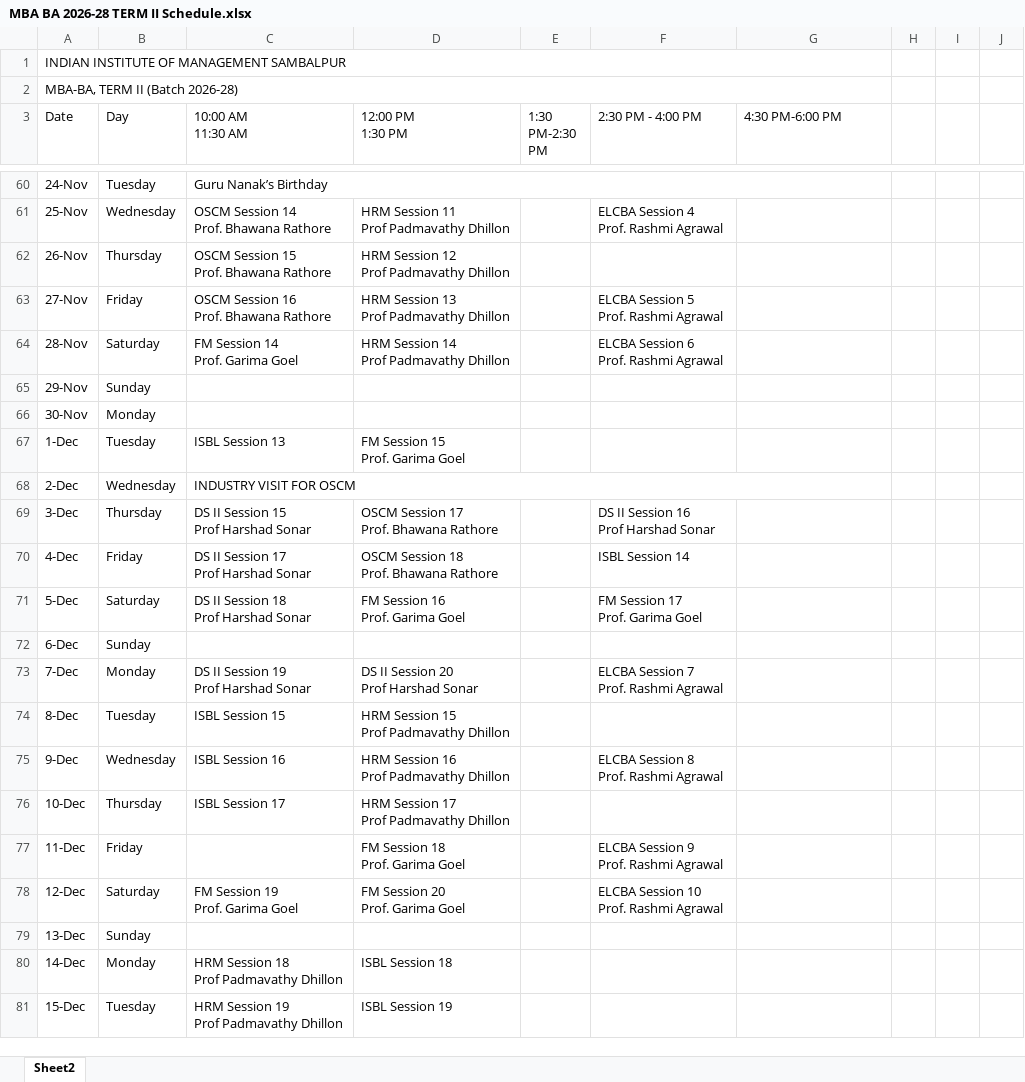
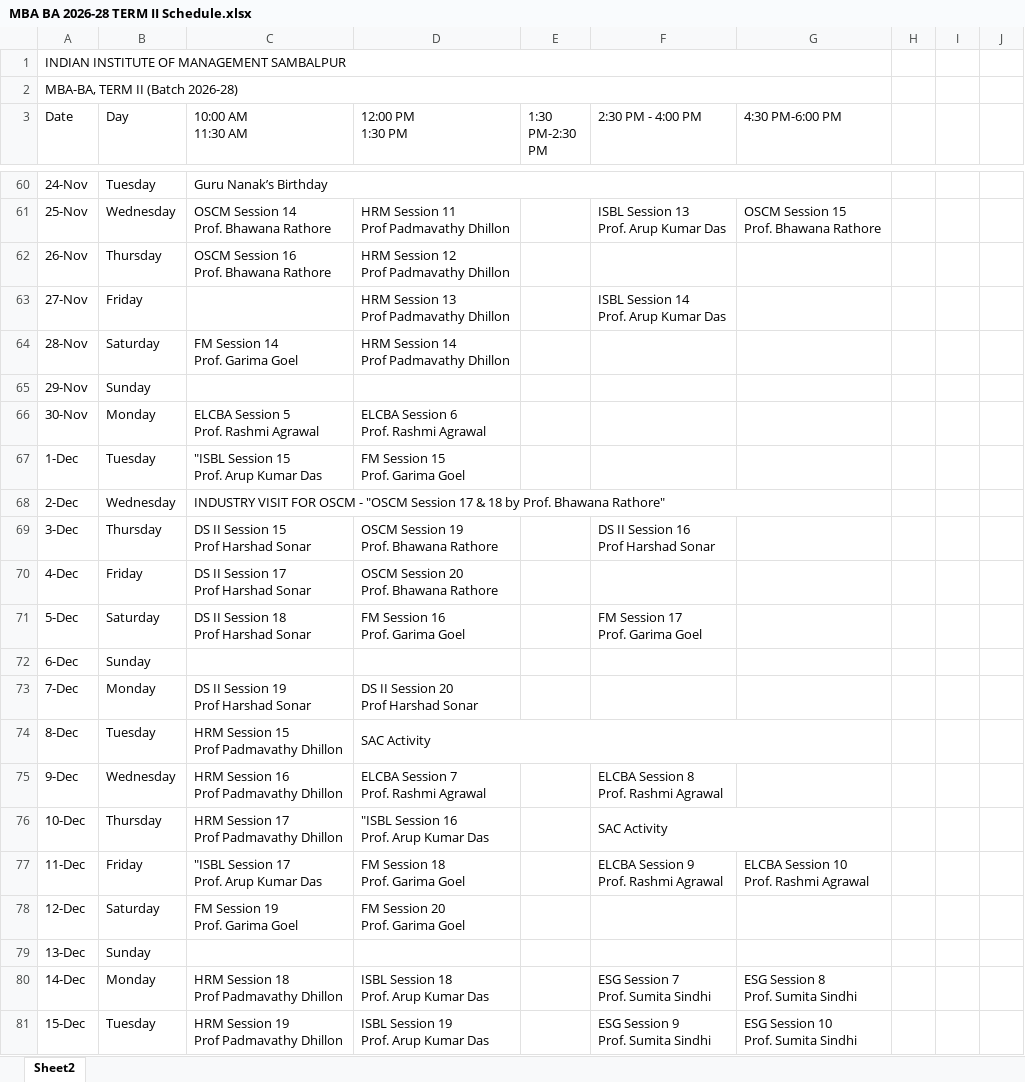
Before and after one commit to loki1512/Time-Table-App, an Excel workbook: MBA BA 2026-28 TERM II Schedule.xlsx, sheet Sheet2, drawn as a sheet; only a part is shown, gaps mark what is left out; values as stored, in another font and other column widths than the file's, no cell formats; charts and pictures not drawn; ↵ is a line break in a cell; the diff covers the shown part only; the diff names each change by its address in the sheet, - before the commit and + after, or states it on an @@ line.

```diff
--- a/MBA BA 2026-28 TERM II Schedule.xlsx (sheet Sheet2)
+++ b/MBA BA 2026-28 TERM II Schedule.xlsx (sheet Sheet2)
-F61 (2:30 PM - 4:00 PM): ELCBA Session 4 ↵ Prof. Rashmi Agrawal
+F61 (2:30 PM - 4:00 PM): ISBL Session 13 ↵ Prof. Arup Kumar Das
-G61 (4:30 PM-6:00 PM): (empty)
+G61 (4:30 PM-6:00 PM): OSCM Session 15 ↵ Prof. Bhawana Rathore
-C62 (10:00 AM 11:30 AM): OSCM Session 15 ↵ Prof. Bhawana Rathore
+C62 (10:00 AM 11:30 AM): OSCM Session 16 ↵ Prof. Bhawana Rathore
-C63 (10:00 AM 11:30 AM): OSCM Session 16 ↵ Prof. Bhawana Rathore
+C63 (10:00 AM 11:30 AM): (empty)
-F63 (2:30 PM - 4:00 PM): ELCBA Session 5 ↵ Prof. Rashmi Agrawal
+F63 (2:30 PM - 4:00 PM): ISBL Session 14 ↵ Prof. Arup Kumar Das
-F64 (2:30 PM - 4:00 PM): ELCBA Session 6 ↵ Prof. Rashmi Agrawal
+F64 (2:30 PM - 4:00 PM): (empty)
-C66 (10:00 AM 11:30 AM): (empty)
+C66 (10:00 AM 11:30 AM): ELCBA Session 5 ↵ Prof. Rashmi Agrawal
-D66 (12:00 PM 1:30 PM): (empty)
+D66 (12:00 PM 1:30 PM): ELCBA Session 6 ↵ Prof. Rashmi Agrawal
-C67 (10:00 AM 11:30 AM): ISBL Session 13
+C67 (10:00 AM 11:30 AM): "ISBL Session 15 ↵ Prof. Arup Kumar Das
-C68 (10:00 AM 11:30 AM): …FOR OSCM
+C68 (10:00 AM 11:30 AM): …FOR OSCM - "OSCM Session 17 & 18 by Prof. Bhawana Rathore"
-D69 (12:00 PM 1:30 PM): OSCM Session 17 ↵ Prof. Bhawana Rathore
+D69 (12:00 PM 1:30 PM): OSCM Session 19 ↵ Prof. Bhawana Rathore
-D70 (12:00 PM 1:30 PM): OSCM Session 18 ↵ Prof. Bhawana Rathore
+D70 (12:00 PM 1:30 PM): OSCM Session 20 ↵ Prof. Bhawana Rathore
-F70 (2:30 PM - 4:00 PM): ISBL Session 14
+F70 (2:30 PM - 4:00 PM): (empty)
-F73 (2:30 PM - 4:00 PM): ELCBA Session 7 ↵ Prof. Rashmi Agrawal
+F73 (2:30 PM - 4:00 PM): (empty)
-C74 (10:00 AM 11:30 AM): ISBL Session 15
+C74 (10:00 AM 11:30 AM): HRM Session 15 ↵ Prof Padmavathy Dhillon
-D74 (12:00 PM 1:30 PM): HRM Session 15 ↵ Prof Padmavathy Dhillon
+D74 (12:00 PM 1:30 PM): SAC Activity
+D74:G74 merged
-C75 (10:00 AM 11:30 AM): ISBL Session 16
+C75 (10:00 AM 11:30 AM): HRM Session 16 ↵ Prof Padmavathy Dhillon
-D75 (12:00 PM 1:30 PM): HRM Session 16 ↵ Prof Padmavathy Dhillon
+D75 (12:00 PM 1:30 PM): ELCBA Session 7 ↵ Prof. Rashmi Agrawal
-C76 (10:00 AM 11:30 AM): ISBL Session 17
+C76 (10:00 AM 11:30 AM): HRM Session 17 ↵ Prof Padmavathy Dhillon
-D76 (12:00 PM 1:30 PM): HRM Session 17 ↵ Prof Padmavathy Dhillon
+D76 (12:00 PM 1:30 PM): "ISBL Session 16 ↵ Prof. Arup Kumar Das
-F76 (2:30 PM - 4:00 PM): (empty)
+F76 (2:30 PM - 4:00 PM): SAC Activity
+F76:G76 merged
-C77 (10:00 AM 11:30 AM): (empty)
+C77 (10:00 AM 11:30 AM): "ISBL Session 17 ↵ Prof. Arup Kumar Das
-G77 (4:30 PM-6:00 PM): (empty)
+G77 (4:30 PM-6:00 PM): ELCBA Session 10 ↵ Prof. Rashmi Agrawal
-F78 (2:30 PM - 4:00 PM): ELCBA Session 10 ↵ Prof. Rashmi Agrawal
+F78 (2:30 PM - 4:00 PM): (empty)
-D80 (12:00 PM 1:30 PM): ISBL Session 18
+D80 (12:00 PM 1:30 PM): ISBL Session 18 ↵ Prof. Arup Kumar Das
-F80 (2:30 PM - 4:00 PM): (empty)
+F80 (2:30 PM - 4:00 PM): ESG Session 7 ↵ Prof. Sumita Sindhi
-G80 (4:30 PM-6:00 PM): (empty)
+G80 (4:30 PM-6:00 PM): ESG Session 8 ↵ Prof. Sumita Sindhi
-D81 (12:00 PM 1:30 PM): ISBL Session 19
+D81 (12:00 PM 1:30 PM): ISBL Session 19 ↵ Prof. Arup Kumar Das
-F81 (2:30 PM - 4:00 PM): (empty)
+F81 (2:30 PM - 4:00 PM): ESG Session 9 ↵ Prof. Sumita Sindhi
-G81 (4:30 PM-6:00 PM): (empty)
+G81 (4:30 PM-6:00 PM): ESG Session 10 ↵ Prof. Sumita Sindhi
```
Also changed, not shown: 81 edited cells and merged cells elsewhere in this sheet, cell formats, 9 other files.
